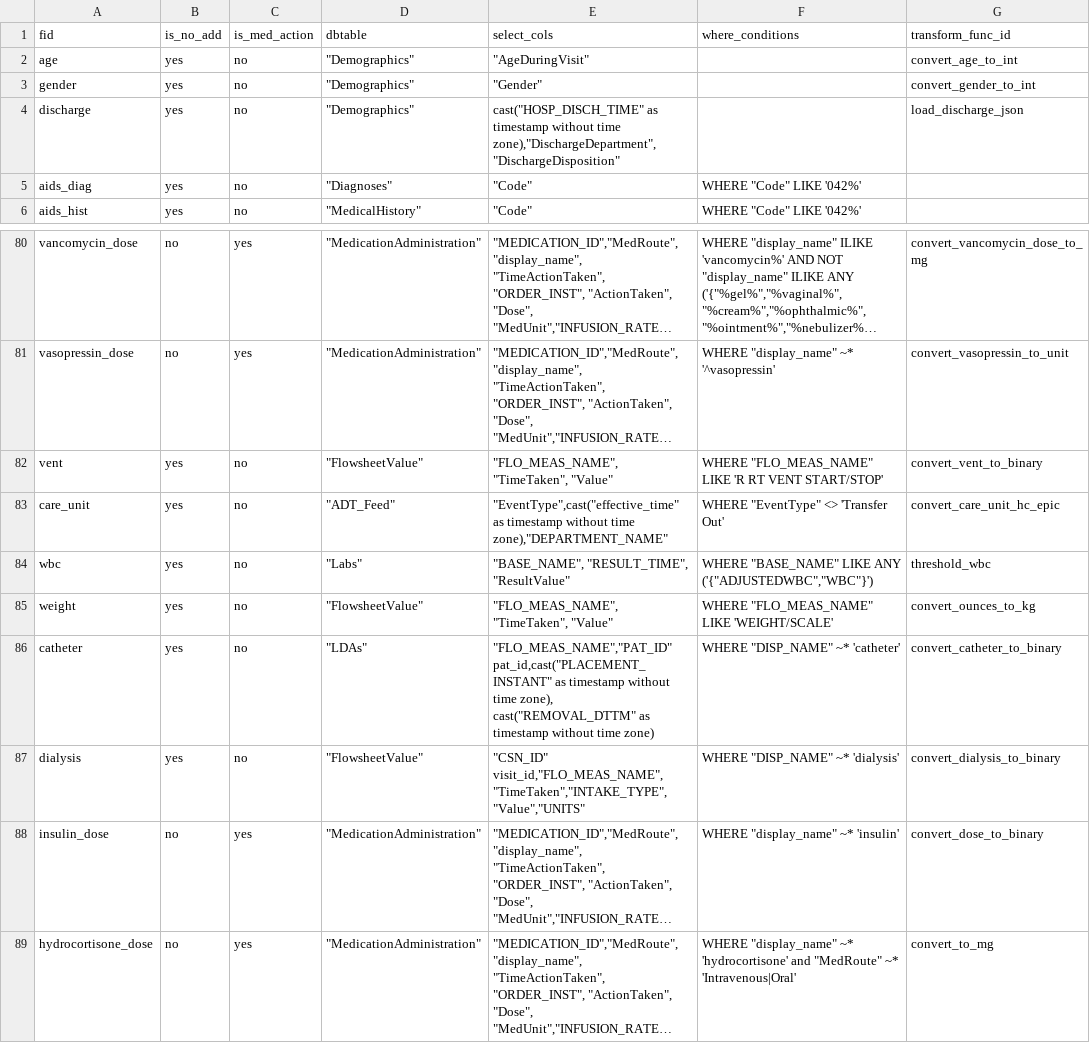
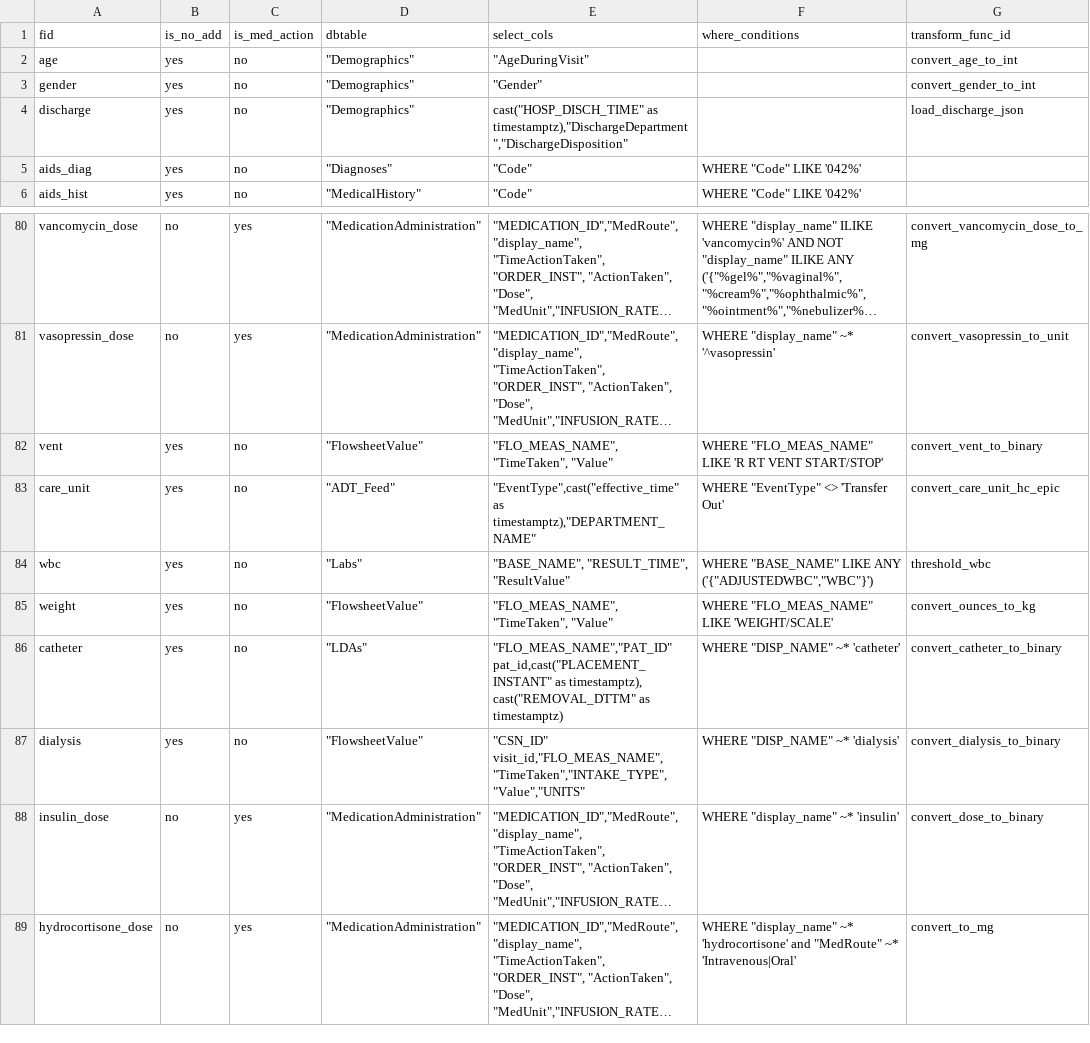
Before and after one commit to cloud-cds/cds-stack, a CSV file: etl/clarity2dw/conf/feature_mapping.csv, drawn as a sheet; only a part is shown, gaps mark what is left out; long unchanged cells end in …; the diff names each change by its address in the sheet, - before the commit and + after, or states it on an @@ line.

Commit message:
passed test for the new clarity2dw ETL

```diff
--- a/etl/clarity2dw/conf/feature_mapping.csv
+++ b/etl/clarity2dw/conf/feature_mapping.csv
-E4 (select_cols): cast("HOSP_DISCH_TIME" as timestamp without time zone),"DischargeDepartment","DischargeDisposition"
+E4 (select_cols): cast("HOSP_DISCH_TIME" as timestamptz),"DischargeDepartment","DischargeDisposition"
-E83 (select_cols): "EventType",cast("effective_time" as timestamp without time zone),"DEPARTMENT_NAME"
+E83 (select_cols): "EventType",cast("effective_time" as timestamptz),"DEPARTMENT_NAME"
-E86 (select_cols): …pat_id,cast("PLACEMENT_INSTANT" as timestamp without time zone), cast("REMOVAL_DTTM" as timestamp without time zone)
+E86 (select_cols): …pat_id,cast("PLACEMENT_INSTANT" as timestamptz), cast("REMOVAL_DTTM" as timestamptz)
```
Also changed, not shown: 6 other files.
